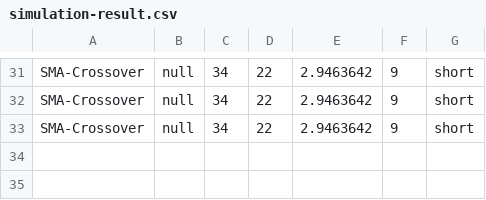
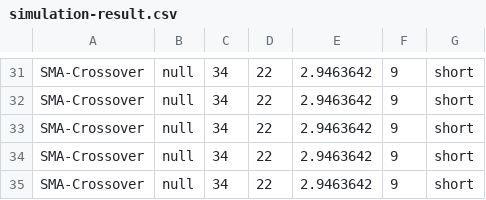
Before and after one commit to webclinic017/Stock-Analyser-Trader, a CSV file: IA/Proof Of Concept/data/simulation-result.csv, drawn as a sheet; only a part is shown, gaps mark what is left out.

Commit message:
Adding GUI animation for the backtesting simulation

```diff
--- a/IA/Proof Of Concept/data/simulation-result.csv
+++ b/IA/Proof Of Concept/data/simulation-result.csv
@@ -33 +33,3 @@ SMA-Crossover,null,34,22,2.9463642,9,short
 SMA-Crossover,null,34,22,2.9463642,9,short
+SMA-Crossover,null,34,22,2.9463642,9,short
+SMA-Crossover,null,34,22,2.9463642,9,short
```
Also changed, not shown: 7 other files.
